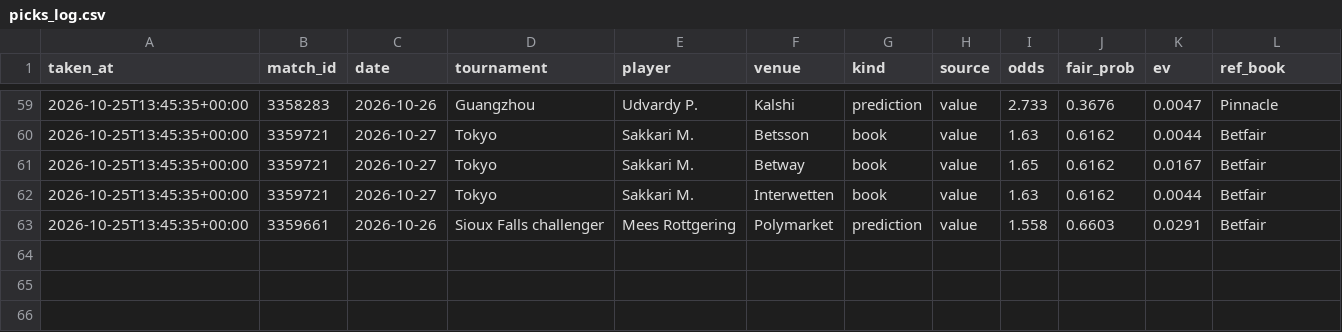
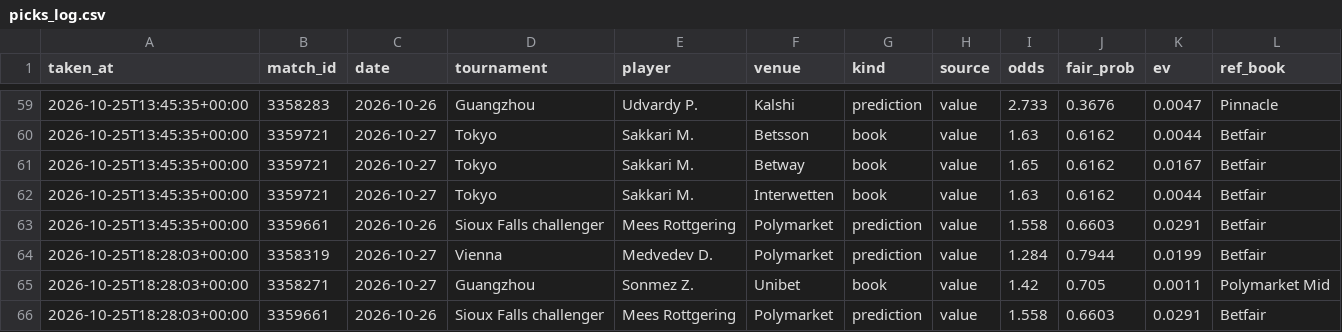
Before and after one commit to karlewaczko/TennisSharpBot, a CSV file: data/processed/picks_log.csv, drawn as a sheet; only a part is shown, gaps mark what is left out.

```diff
--- a/data/processed/picks_log.csv
+++ b/data/processed/picks_log.csv
@@ -63 +63,4 @@ taken_at,match_id,date,tournament,player,venue,kind,source,odds,fair_prob,ev,ref
 2026-10-25T13:45:35+00:00,3359661,2026-10-26,Sioux Falls challenger,Mees Rottgering,Polymarket,prediction,value,1.558,0.6603,0.0291,Betfair
+2026-10-25T18:28:03+00:00,3358319,2026-10-27,Vienna,Medvedev D.,Polymarket,prediction,value,1.284,0.7944,0.0199,Betfair
+2026-10-25T18:28:03+00:00,3358271,2026-10-27,Guangzhou,Sonmez Z.,Unibet,book,value,1.42,0.705,0.0011,Polymarket Mid
+2026-10-25T18:28:03+00:00,3359661,2026-10-26,Sioux Falls challenger,Mees Rottgering,Polymarket,prediction,value,1.558,0.6603,0.0291,Betfair
```
Also changed, not shown: 6 other files.
